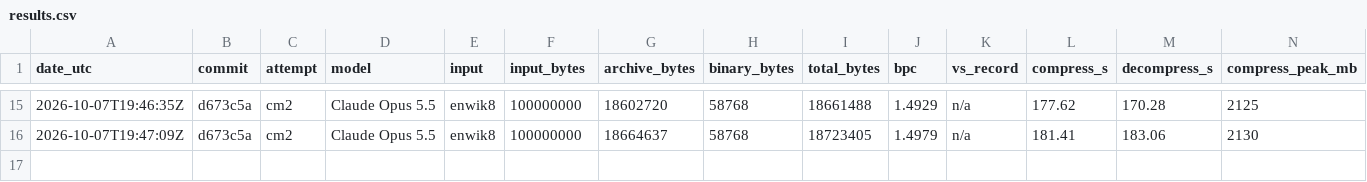
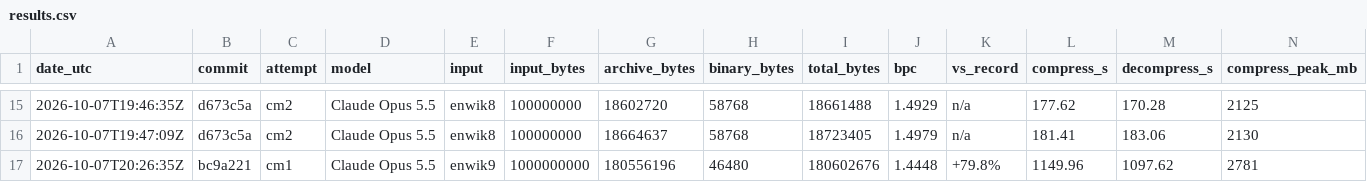
Before and after one commit to mrconter1/ai-solves-hutter, a CSV file: results/results.csv, drawn as a sheet; only a part is shown, gaps mark what is left out; rows hold the shown columns only; the diff names each change by its address in the sheet, - before the commit and + after, or states it on an @@ line.

```diff
--- a/results/results.csv
+++ b/results/results.csv
+row 17: 2026-10-07T20:26:35Z | bc9a221 | cm1 | Claude Opus 5.5 | enwik9 | 1000000000 | 180556196 | 46480 | 180602676 | 1.4448 | +79.8% | 1149.96 | 1097.62 | 2781
```
Also changed, not shown: 2 other files.
